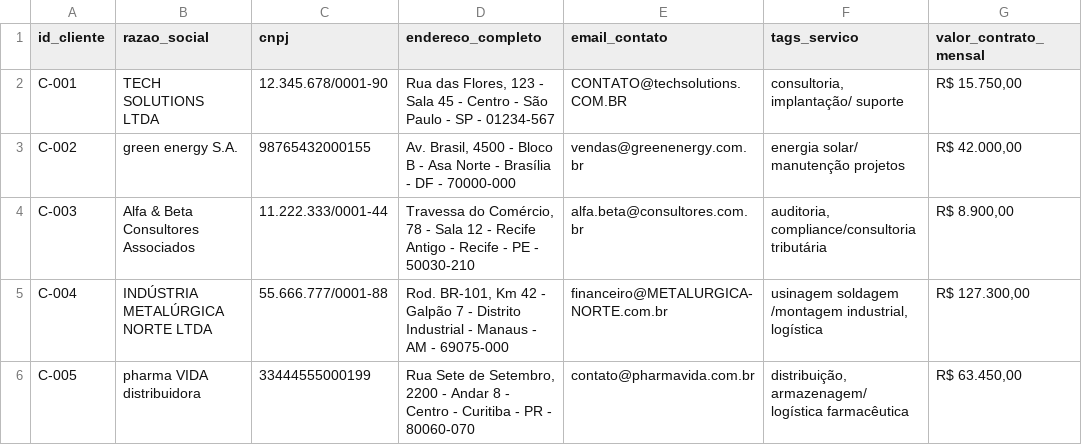
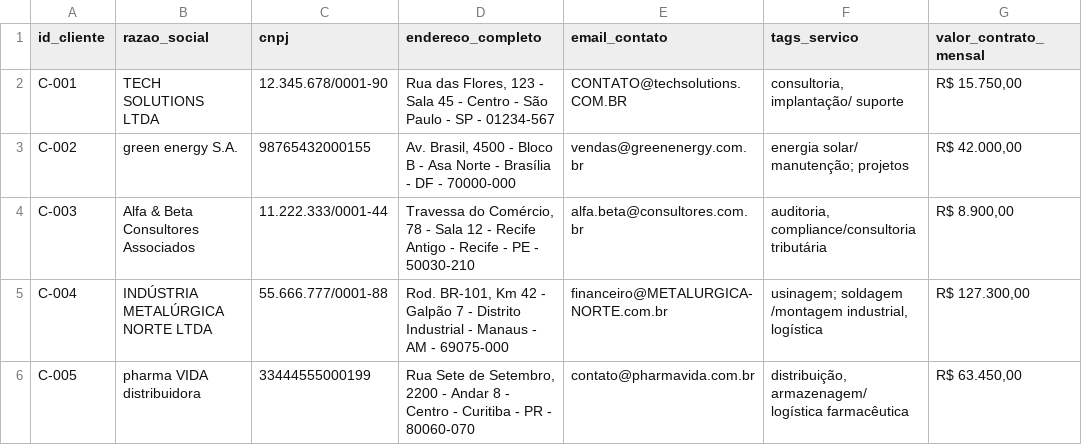
Before and after one commit to ocfurtado/pandas_transformacao_manipulacao_dados, a CSV file: desafio_3/cadastro_pj_legado.csv, drawn as a sheet.

Commit message:
Desafio 3 do Claude Concluído

```diff
--- a/desafio_3/cadastro_pj_legado.csv
+++ b/desafio_3/cadastro_pj_legado.csv
@@ -2,5 +2,5 @@ id_cliente;razao_social;cnpj;endereco_completo;email_contato;tags_servico;valor_
 C-001;  TECH SOLUTIONS LTDA  ;12.345.678/0001-90;Rua das Flores, 123 - Sala 45 - Centro - São Paulo - SP - 01234-567;CONTATO@techsolutions.COM.BR;consultoria, implantação/ suporte ;R$ 15.750,00
-C-002;green energy S.A.;98765432000155;Av. Brasil, 4500 - Bloco B - Asa Norte - Brasília - DF - 70000-000;vendas@greenenergy.com.br;energia solar/ manutenção projetos;R$ 42.000,00
+C-002;green energy S.A.;98765432000155;Av. Brasil, 4500 - Bloco B - Asa Norte - Brasília - DF - 70000-000;vendas@greenenergy.com.br;"energia solar/ manutenção; projetos";R$ 42.000,00
 C-003;  Alfa & Beta Consultores Associados;11.222.333/0001-44;Travessa do Comércio, 78 - Sala 12 - Recife Antigo - Recife - PE - 50030-210;alfa.beta@consultores.com.br;auditoria, compliance/consultoria tributária;R$ 8.900,00
-C-004;INDÚSTRIA METALÚRGICA NORTE LTDA;55.666.777/0001-88;Rod. BR-101, Km 42 - Galpão 7 - Distrito Industrial - Manaus - AM - 69075-000;financeiro@METALURGICA-NORTE.com.br;usinagem soldagem /montagem industrial, logística;R$ 127.300,00
+C-004;INDÚSTRIA METALÚRGICA NORTE LTDA;55.666.777/0001-88;Rod. BR-101, Km 42 - Galpão 7 - Distrito Industrial - Manaus - AM - 69075-000;financeiro@METALURGICA-NORTE.com.br;"usinagem; soldagem /montagem industrial, logística";R$ 127.300,00
 C-005;  pharma VIDA distribuidora  ;  33444555000199  ;Rua Sete de Setembro, 2200 - Andar 8 - Centro - Curitiba - PR - 80060-070;contato@pharmavida.com.br;distribuição, armazenagem/ logística farmacêutica ;R$ 63.450,00
```
Also changed, not shown: 3 other files.
